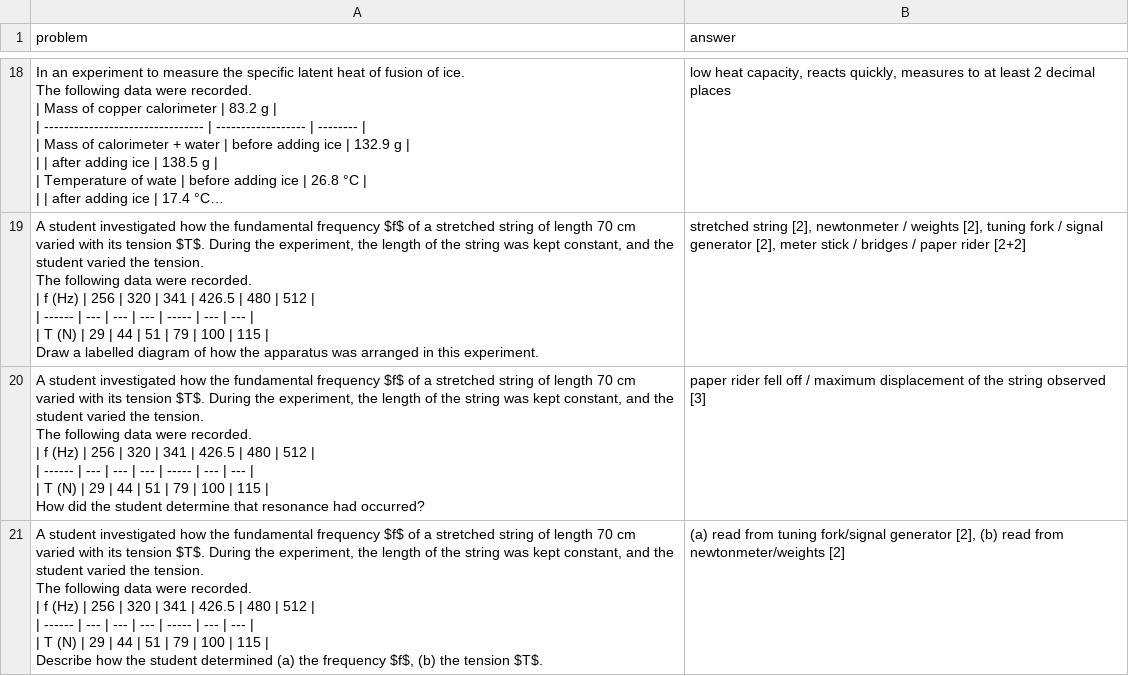
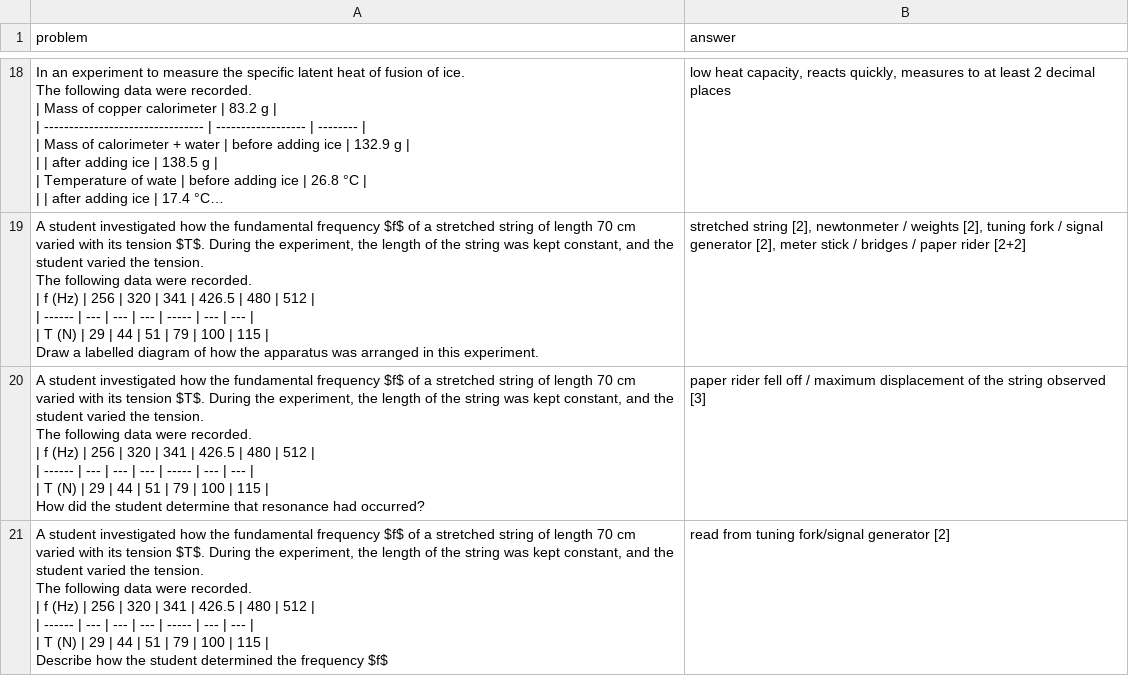
Before and after one commit to DucHai972/NeurIPS, a CSV file: csv_dataset/english_physics.csv, drawn as a sheet; only a part is shown, gaps mark what is left out; long unchanged cells end in …; the diff covers the shown part only.

Commit message:
Irish Physics

```diff
--- a/csv_dataset/english_physics.csv
+++ b/csv_dataset/english_physics.csv
@@ -179,9 +179,9 @@ The following data were recorded.
 How did the student determine that resonance had occurred?",paper rider fell off / maximum displacement of the string observed [3]
-"A student investigated how the fundamental frequency $f$ of a stretched string of length 70 cm varied with its tension $T$. During the experiment, the length of the string was kept constant, and the student varied the tension.
-The following data were recorded.
-
-| f (Hz) | 256 | 320 | 341 | 426.5 | 480 | 512 |
-| ------ | --- | --- | --- | ----- | --- | --- |
-| T (N)  | 29  | 44  | 51  | 79    | 100 | 115 |
-
-Describe how the student determined (a) the frequency $f$, (b) the tension $T$.","(a) read from tuning fork/signal generator [2], (b) read from newtonmeter/weights [2]"
+"A student investigated how the fundamental frequency $f$ of a stretched string of length 70 cm varied with its tension $T$. During the experiment, the length of the string was kept constant, and the student varied the tension.
+The following data were recorded.
+
+| f (Hz) | 256 | 320 | 341 | 426.5 | 480 | 512 |
+| ------ | --- | --- | --- | ----- | --- | --- |
+| T (N)  | 29  | 44  | 51  | 79    | 100 | 115 |
+
+Describe how the student determined the frequency $f$","read from tuning fork/signal generator [2]"
```
Also changed, not shown: 1 added row and 1 edited cell elsewhere in this file, 3 other files.
